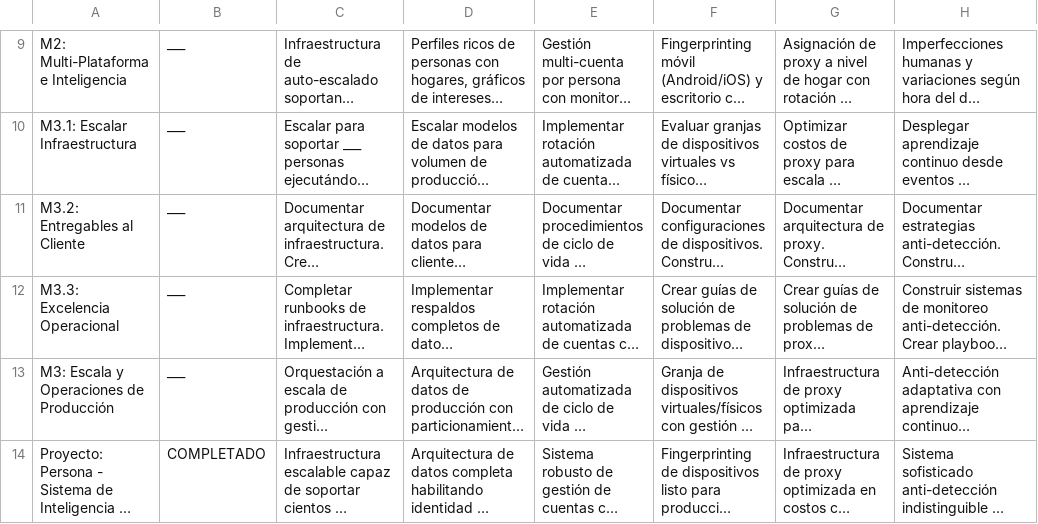
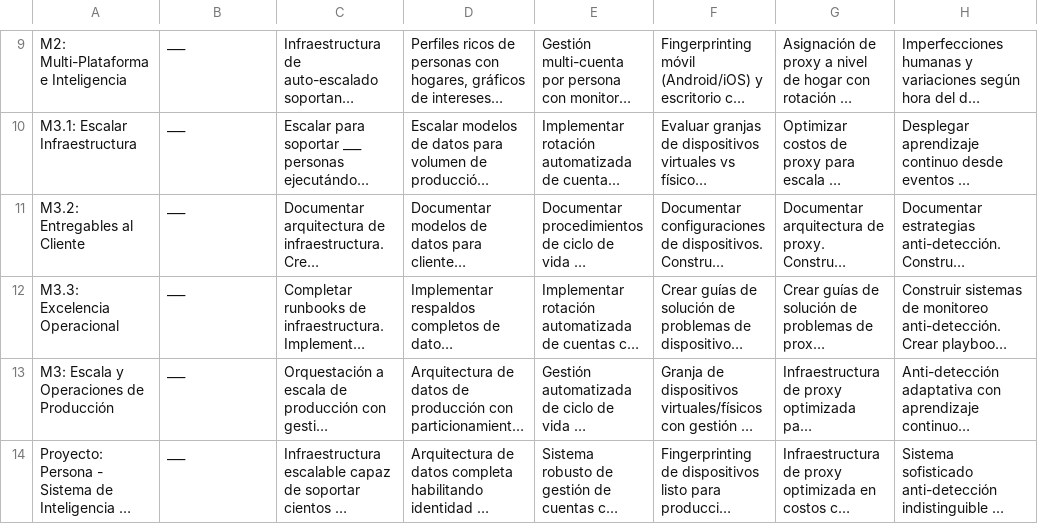
Before and after one commit to SeenkaMedia/persona, a TSV file: planning/es/01_INFRAESTRUCTURA_CAPTURA.tsv, drawn as a sheet; only a part is shown, gaps mark what is left out; long unchanged cells end in …; the diff names each change by its address in the sheet, - before the commit and + after, or states it on an @@ line.

```diff
--- a/planning/es/01_INFRAESTRUCTURA_CAPTURA.tsv
+++ b/planning/es/01_INFRAESTRUCTURA_CAPTURA.tsv
-B14: COMPLETADO
+B14: ___
```
Also changed, not shown: planning/05_TESTING_INTEGRATION_RESOURCES_RISK.tsv, planning/es/02_INTELIGENCIA_COMPORTAMENTAL.tsv, 9 other files.
